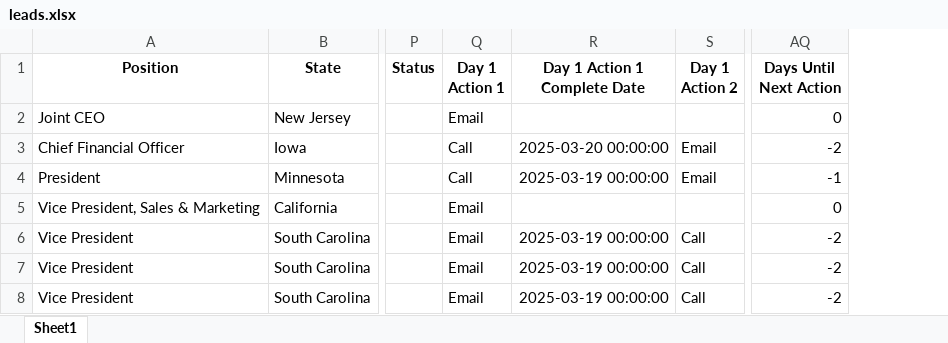
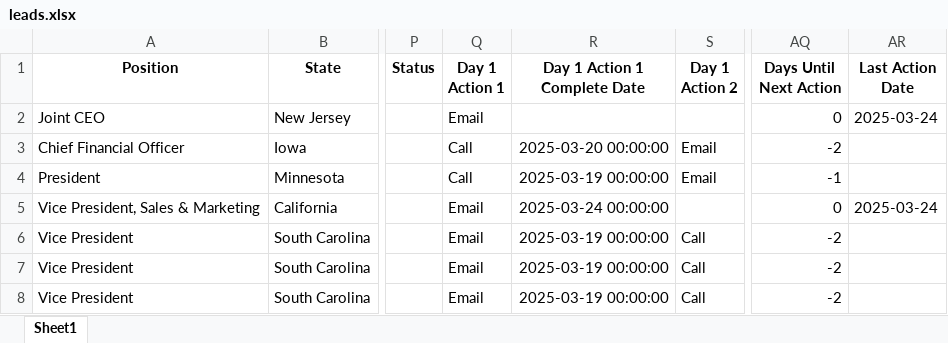
Before and after one commit to AndreAleman/crmai, an Excel workbook: leads.xlsx, sheet Sheet1, drawn as a sheet; only a part is shown, gaps mark what is left out; values as stored, in another font and other column widths than the file's, no borders; the diff names each change by its address in the sheet, - before the commit and + after, or states it on an @@ line.

Commit message:
fix date of email sent

```diff
--- a/leads.xlsx (sheet Sheet1)
+++ b/leads.xlsx (sheet Sheet1)
+column AR (Last Action Date), rows 2-5: 2025-03-24 |  |  | 2025-03-24
-R5 (Day 1 Action 1 Complete Date): (empty)
+R5 (Day 1 Action 1 Complete Date): 2025-03-24 00:00:00
```
Also changed, not shown: 2 other files.
